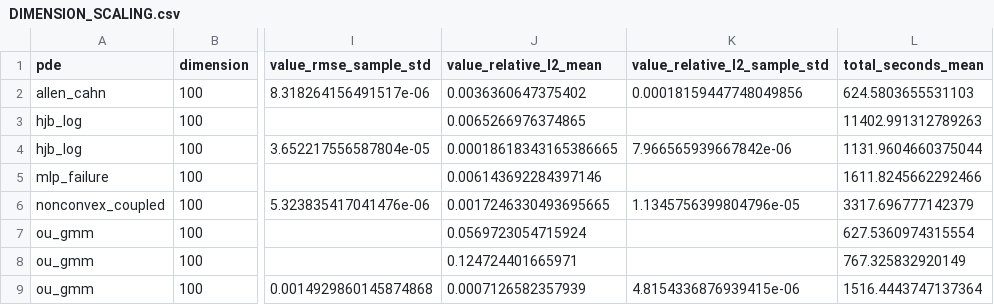
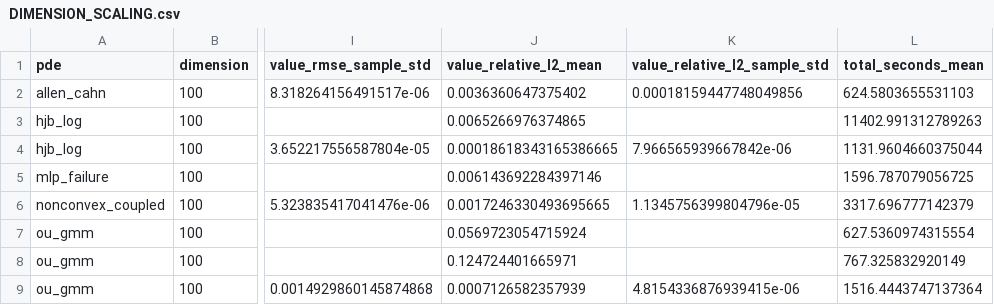
Before and after one commit to Samyep/numerical_PDE, a CSV file: invariant_region_mlp/results/tangent_actor_icml_final_suite/DIMENSION_SCALING.csv, drawn as a sheet; only a part is shown, gaps mark what is left out; the diff names each change by its address in the sheet, - before the commit and + after, or states it on an @@ line.

```diff
--- a/invariant_region_mlp/results/tangent_actor_icml_final_suite/DIMENSION_SCALING.csv
+++ b/invariant_region_mlp/results/tangent_actor_icml_final_suite/DIMENSION_SCALING.csv
-L5 (total_seconds_mean): 1611.8245662292466
+L5 (total_seconds_mean): 1596.787079056725
```
Also changed, not shown: invariant_region_mlp/results/tangent_actor_icml_final_suite/ACCURACY_COMPUTE_FRONTIER.csv, invariant_region_mlp/results/tangent_actor_icml_final_suite/MAIN_RESULTS.csv, 9 other files.
